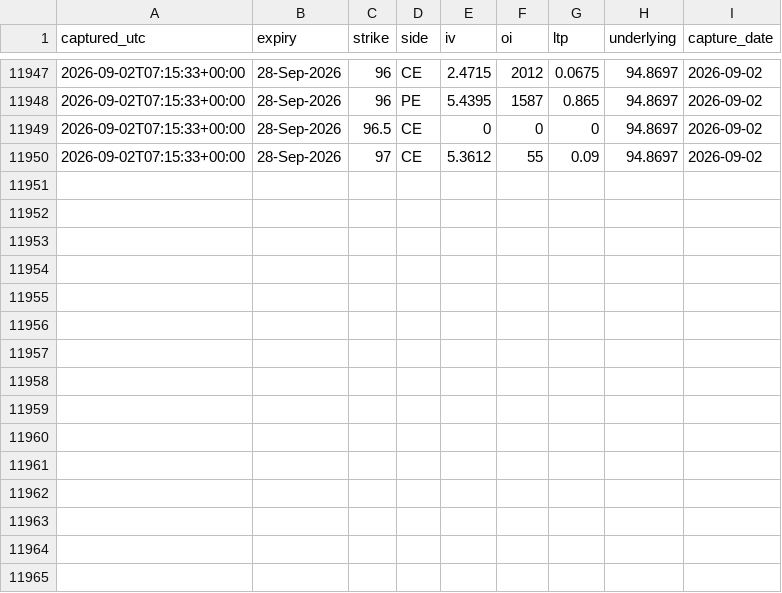
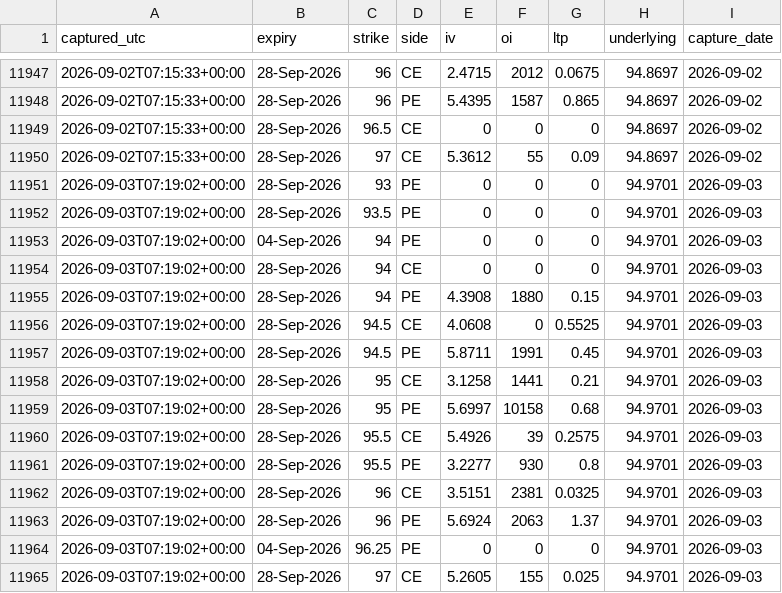
Before and after one commit to kksimsr/macro-data-cache, a CSV file: data/india/usdinr_option_iv_log.csv, drawn as a sheet; only a part is shown, gaps mark what is left out; the diff names each change by its address in the sheet, - before the commit and + after, or states it on an @@ line.

```diff
--- a/data/india/usdinr_option_iv_log.csv
+++ b/data/india/usdinr_option_iv_log.csv
+row 11951: 2026-09-03T07:19:02+00:00 | 28-Sep-2026 | 93 | PE | 0 | 0 | 0 | 94.9701 | 2026-09-03
+row 11952: 2026-09-03T07:19:02+00:00 | 28-Sep-2026 | 93.5 | PE | 0 | 0 | 0 | 94.9701 | 2026-09-03
+row 11953: 2026-09-03T07:19:02+00:00 | 04-Sep-2026 | 94 | PE | 0 | 0 | 0 | 94.9701 | 2026-09-03
+row 11954: 2026-09-03T07:19:02+00:00 | 28-Sep-2026 | 94 | CE | 0 | 0 | 0 | 94.9701 | 2026-09-03
+row 11955: 2026-09-03T07:19:02+00:00 | 28-Sep-2026 | 94 | PE | 4.3908 | 1880 | 0.15 | 94.9701 | 2026-09-03
+row 11956: 2026-09-03T07:19:02+00:00 | 28-Sep-2026 | 94.5 | CE | 4.0608 | 0 | 0.5525 | 94.9701 | 2026-09-03
+row 11957: 2026-09-03T07:19:02+00:00 | 28-Sep-2026 | 94.5 | PE | 5.8711 | 1991 | 0.45 | 94.9701 | 2026-09-03
+row 11958: 2026-09-03T07:19:02+00:00 | 28-Sep-2026 | 95 | CE | 3.1258 | 1441 | 0.21 | 94.9701 | 2026-09-03
+row 11959: 2026-09-03T07:19:02+00:00 | 28-Sep-2026 | 95 | PE | 5.6997 | 10158 | 0.68 | 94.9701 | 2026-09-03
+row 11960: 2026-09-03T07:19:02+00:00 | 28-Sep-2026 | 95.5 | CE | 5.4926 | 39 | 0.2575 | 94.9701 | 2026-09-03
+row 11961: 2026-09-03T07:19:02+00:00 | 28-Sep-2026 | 95.5 | PE | 3.2277 | 930 | 0.8 | 94.9701 | 2026-09-03
+row 11962: 2026-09-03T07:19:02+00:00 | 28-Sep-2026 | 96 | CE | 3.5151 | 2381 | 0.0325 | 94.9701 | 2026-09-03
+row 11963: 2026-09-03T07:19:02+00:00 | 28-Sep-2026 | 96 | PE | 5.6924 | 2063 | 1.37 | 94.9701 | 2026-09-03
+row 11964: 2026-09-03T07:19:02+00:00 | 04-Sep-2026 | 96.25 | PE | 0 | 0 | 0 | 94.9701 | 2026-09-03
+row 11965: 2026-09-03T07:19:02+00:00 | 28-Sep-2026 | 97 | CE | 5.2605 | 155 | 0.025 | 94.9701 | 2026-09-03
```
Also changed, not shown: data/market/brent_daily.csv, data/market/ecb_eur_reference_rates.csv, 21 other files.
